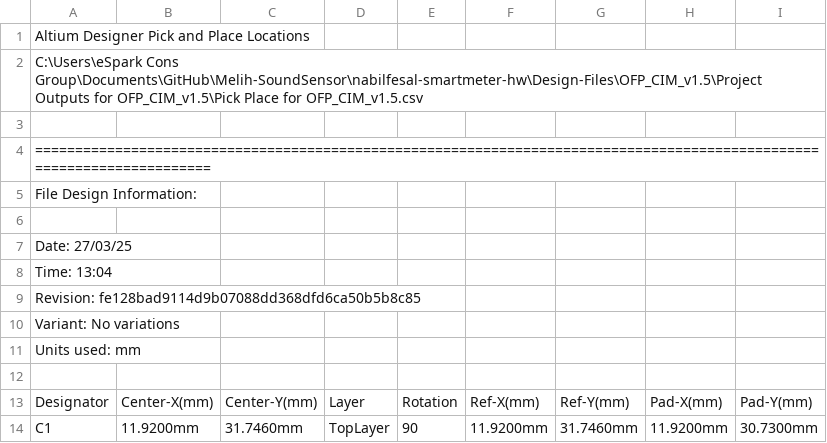
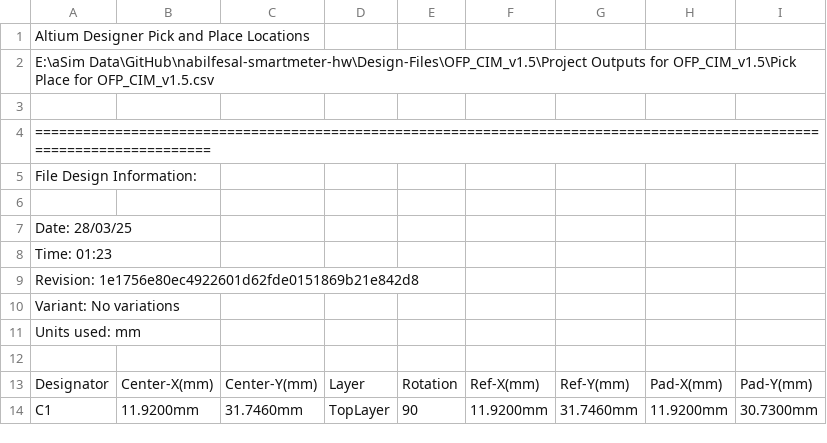
Before and after one commit to eSpark-Backup/nabilfesal-smartmeter-hw, a CSV file: Design-Files/OFP_CIM_v1.5/Deliverables/_Pick n Place/Pick Place for OFP_CIM_v1.5.csv, drawn as a sheet; only a part is shown.

Commit message:
#7 Deliverables updated

```diff
--- a/Design-Files/OFP_CIM_v1.5/Deliverables/_Pick n Place/Pick Place for OFP_CIM_v1.5.csv
+++ b/Design-Files/OFP_CIM_v1.5/Deliverables/_Pick n Place/Pick Place for OFP_CIM_v1.5.csv
@@ -1,3 +1,3 @@
 Altium Designer Pick and Place Locations
-C:\Users\eSpark Cons Group\Documents\GitHub\Melih-SoundSensor\nabilfesal-smartmeter-hw\Design-Files\OFP_CIM_v1.5\Project Outputs for OFP_CIM_v1.5\Pick Place for OFP_CIM_v1.5.csv
+E:\aSim Data\GitHub\nabilfesal-smartmeter-hw\Design-Files\OFP_CIM_v1.5\Project Outputs for OFP_CIM_v1.5\Pick Place for OFP_CIM_v1.5.csv
 
@@ -6,5 +6,5 @@ File Design Information:
 
-Date:       27/03/25
-Time:       13:04
-Revision:   fe128bad9114d9b07088dd368dfd6ca50b5b8c85
+Date:       28/03/25
+Time:       01:23
+Revision:   1e1756e80ec4922601d62fde0151869b21e842d8
 Variant:    No variations
```
Also changed, not shown: 58 other files.
